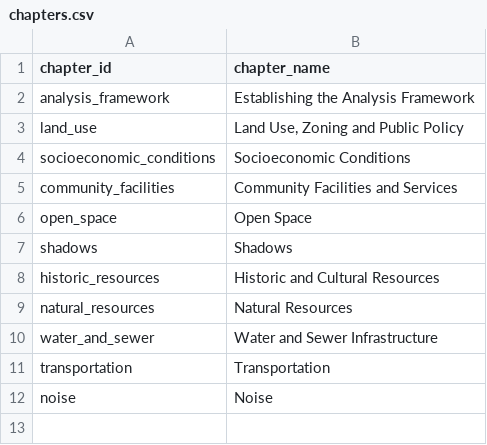
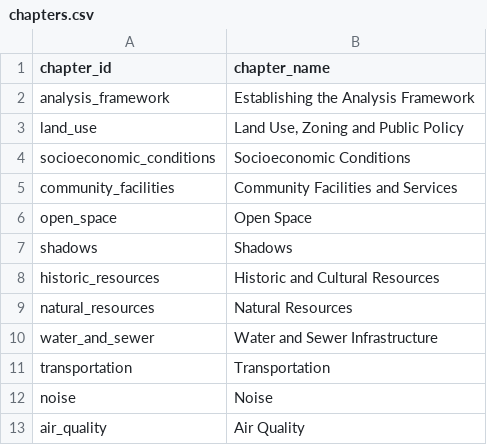
Before and after one commit to NYCPlanning/data-engineering, a CSV file: products/ceqr/seeds/chapters.csv, drawn as a sheet; the diff names each change by its address in the sheet, - before the commit and + after, or states it on an @@ line.

```diff
--- a/products/ceqr/seeds/chapters.csv
+++ b/products/ceqr/seeds/chapters.csv
+row 13: air_quality | Air Quality
```
Also changed, not shown: products/ceqr/seeds/chapter_datasets.csv, products/ceqr/seeds/datasets.csv, 1 other file.
